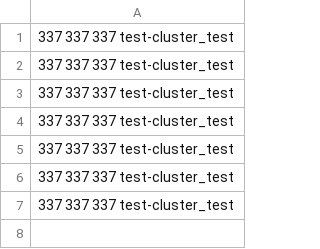
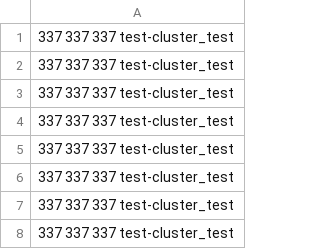
Before and after one commit to pagel-pro/cluster-image-scanner-all-results, a CSV file: 20220611/lifetime_overview.csv, drawn as a sheet.

```diff
--- a/20220611/lifetime_overview.csv
+++ b/20220611/lifetime_overview.csv
@@ -7 +7,2 @@
 337 337 337 test-cluster_test
+337 337 337 test-cluster_test
```
Also changed, not shown: 2 other files.
